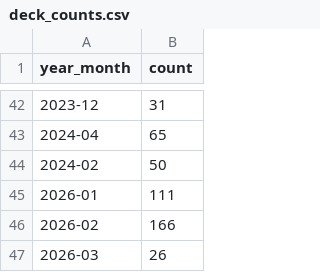
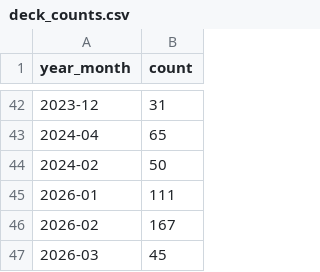
Before and after one commit to edbowker/Canlandata, a CSV file: data/deck_counts.csv, drawn as a sheet; only a part is shown, gaps mark what is left out.

```diff
--- a/data/deck_counts.csv
+++ b/data/deck_counts.csv
@@ -45,3 +45,3 @@ year_month,count
 2026-01,111
-2026-02,166
-2026-03,26
+2026-02,167
+2026-03,45
```
Also changed, not shown: data/deck_ids.csv, 4 other files.
